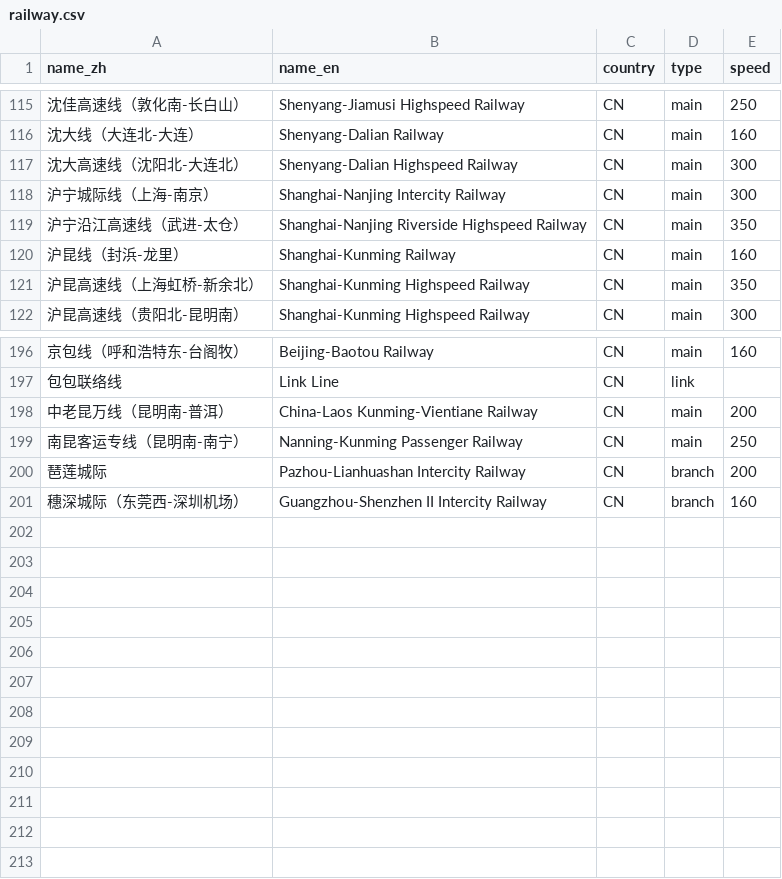
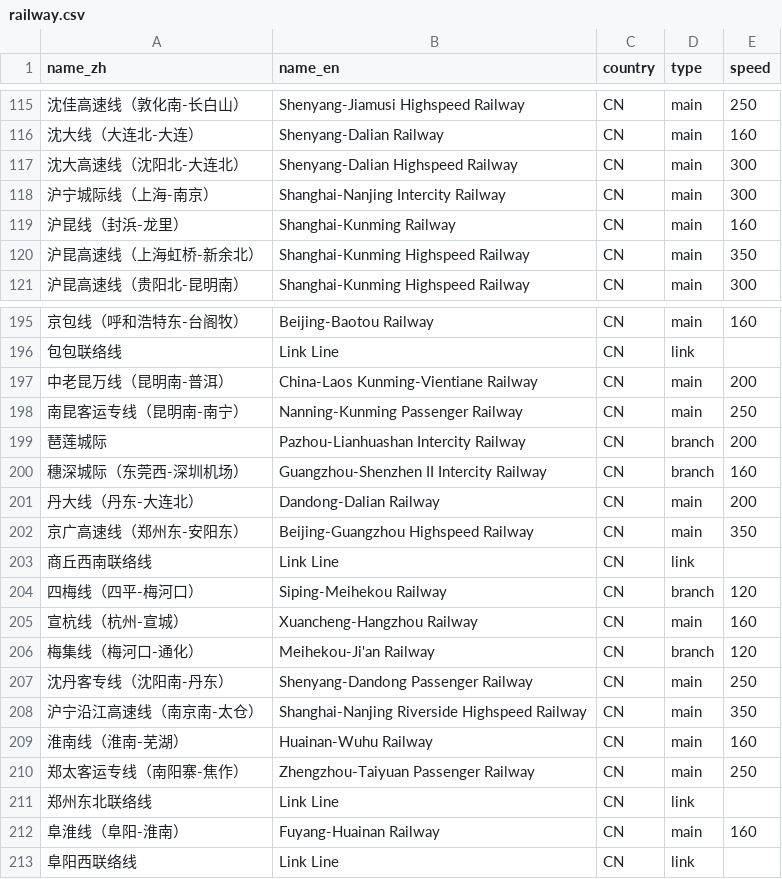
Before and after one commit to wu-ys/wheredidIgo, a CSV file: railway/railway.csv, drawn as a sheet; only a part is shown, gaps mark what is left out; removed rows and columns are numbered as before the commit, all else as after; the diff names each change by its address in the sheet, - before the commit and + after, or states it on an @@ line.

Commit message:
data update 20260123

```diff
--- a/railway/railway.csv
+++ b/railway/railway.csv
-row 119: 沪宁沿江高速线（武进-太仓） | Shanghai-Nanjing Riverside Highspeed Railway | CN | main | 350
+row 201: 丹大线（丹东-大连北） | Dandong-Dalian Railway | CN | main | 200
+row 202: 京广高速线（郑州东-安阳东） | Beijing-Guangzhou Highspeed Railway | CN | main | 350
+row 203: 商丘西南联络线 | Link Line | CN | link
+row 204: 四梅线（四平-梅河口） | Siping-Meihekou Railway | CN | branch | 120
+row 205: 宣杭线（杭州-宣城） | Xuancheng-Hangzhou Railway | CN | main | 160
+row 206: 梅集线（梅河口-通化） | Meihekou-Ji'an Railway | CN | branch | 120
+row 207: 沈丹客专线（沈阳南-丹东） | Shenyang-Dandong Passenger Railway | CN | main | 250
+row 208: 沪宁沿江高速线（南京南-太仓） | Shanghai-Nanjing Riverside Highspeed Railway | CN | main | 350
+row 209: 淮南线（淮南-芜湖） | Huainan-Wuhu Railway | CN | main | 160
+row 210: 郑太客运专线（南阳寨-焦作） | Zhengzhou-Taiyuan Passenger Railway | CN | main | 250
+row 211: 郑州东北联络线 | Link Line | CN | link
+row 212: 阜淮线（阜阳-淮南） | Fuyang-Huainan Railway | CN | main | 160
+row 213: 阜阳西联络线 | Link Line | CN | link
```
Also changed, not shown: railway/station.csv, 18 other files.
